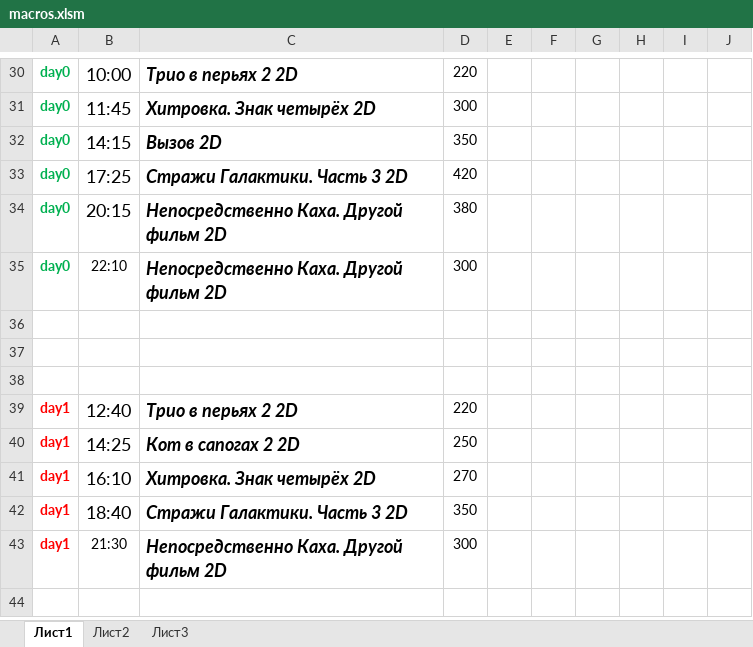
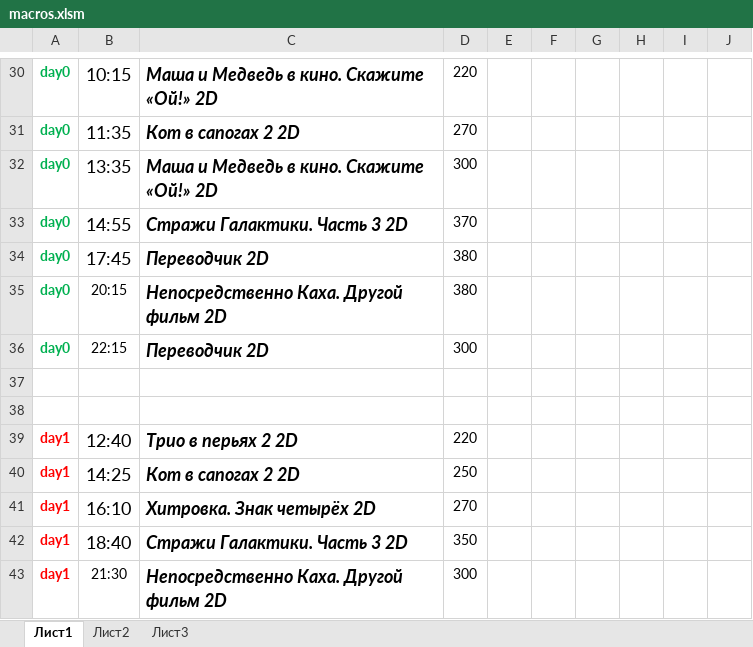
Before and after one commit to eg-bond/ReactSovremennic, an Excel workbook: ExternalScripts/Excel/macros.xlsm, sheet Лист1, drawn as a sheet; only a part is shown, gaps mark what is left out; the shorter side is filled out with more unchanged rows; values as stored, in another font and other column widths than the file's, no borders; charts and pictures not drawn; removed rows and columns are numbered as before the commit, all else as after; the diff covers the shown part only; the diff names each change by its address in the sheet, - before the commit and + after, or states it on an @@ line.

```diff
--- a/ExternalScripts/Excel/macros.xlsm (sheet Лист1)
+++ b/ExternalScripts/Excel/macros.xlsm (sheet Лист1)
-B30: 10:00
+B30: 10:15
-C30: Трио в перьях 2 2D
+C30: Маша и Медведь в кино. Скажите «Ой!» 2D
+row 31: day0 | 11:35 | Кот в сапогах 2 2D | 270
-B32: 11:45
+B32: 13:35
-C32: Хитровка. Знак четырёх 2D
+C32: Маша и Медведь в кино. Скажите «Ой!» 2D
-row 32: day0 | 14:15 | Вызов 2D | 350
-B33: 17:25
+B33: 14:55
-D33: 420
+D33: 370
+row 34: day0 | 17:45 | Переводчик 2D | 380
@@ B35 text size: smaller @@
-B36: 22:10
+B36: 22:15
-C36: Непосредственно Каха. Другой фильм 2D
+C36: Переводчик 2D
-row 36: (empty)
```
Also changed, not shown: 11 added rows, 11 removed rows, 21 edited cells, cell formats and merged cells elsewhere in this sheet, sheet Лист2, 5 other files.
